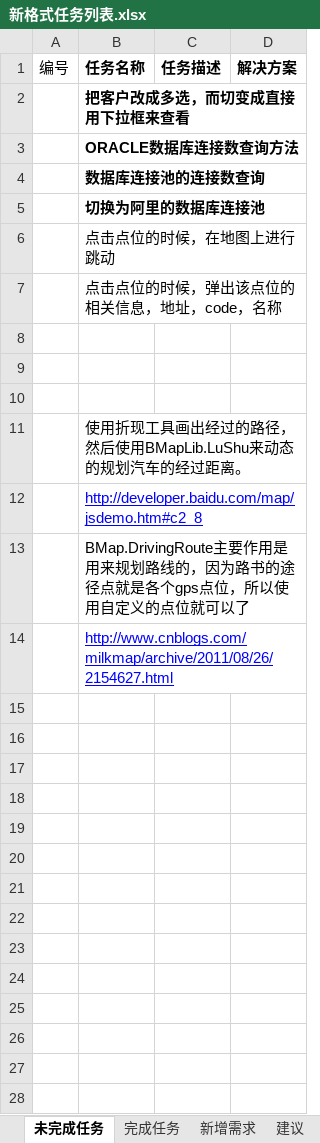
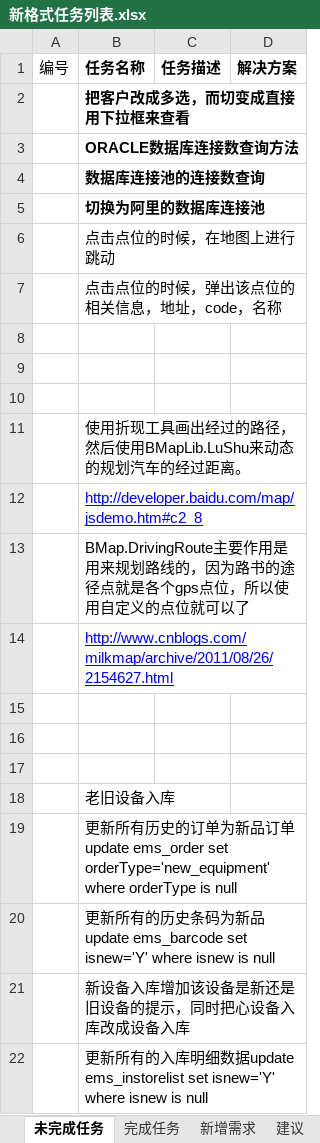
Before and after one commit to mawujun1234/leon1.0, an Excel workbook: ems/document/新格式任务列表.xlsx, sheet 未完成任务, drawn as a sheet; values as stored, in another font and other column widths than the file's, no borders; the diff names each change by its address in the sheet, - before the commit and + after, or states it on an @@ line.

```diff
--- a/ems/document/新格式任务列表.xlsx (sheet 未完成任务)
+++ b/ems/document/新格式任务列表.xlsx (sheet 未完成任务)
+row 15: (empty)
+row 16: (empty)
+row 17: (empty)
+row 18:  | 老旧设备入库
+row 19:  | 更新所有历史的订单为新品订单update ems_order set orderType='new_equipment' where orderType is null
+row 20:  | 更新所有的历史条码为新品update ems_barcode set isnew='Y' where isnew is null
+row 21:  | 新设备入库增加该设备是新还是旧设备的提示，同时把心设备入库改成设备入库
+row 22:  | 更新所有的入库明细数据update ems_instorelist set isnew='Y' where isnew is null
```
Also changed, not shown: sheet 报表指标计算公式, 19 other files.
